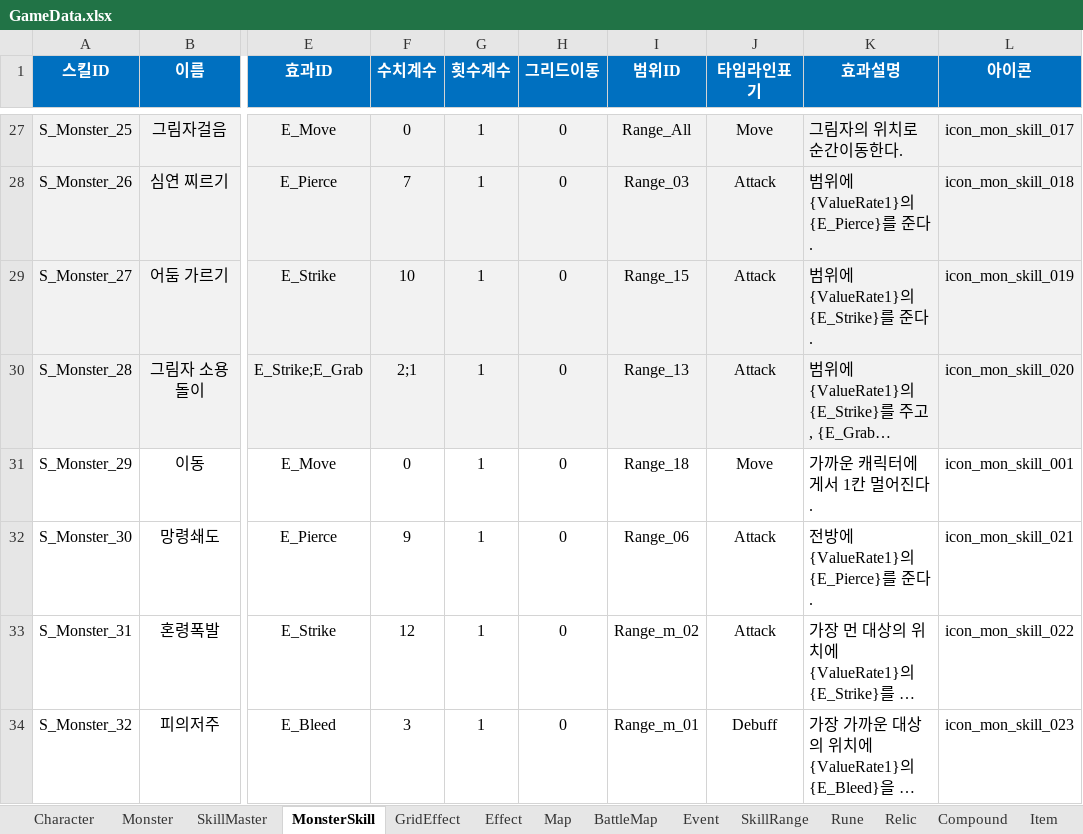
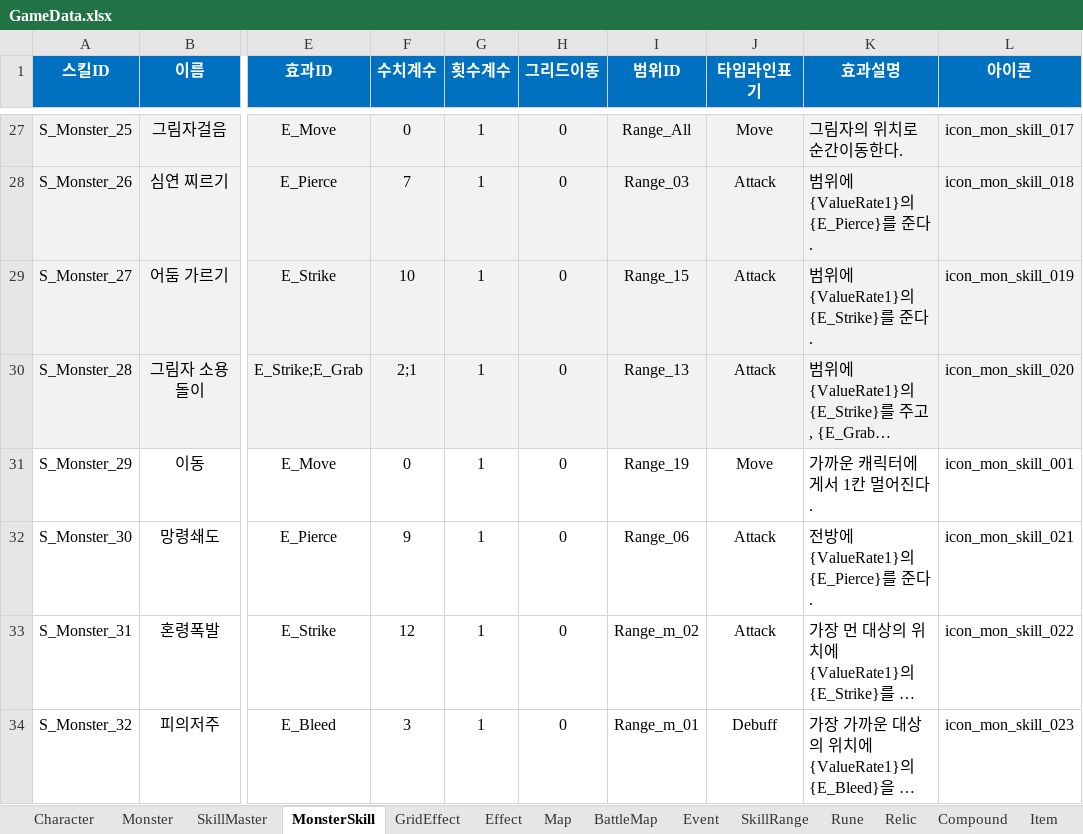
Before and after one commit to BIRANG22/RELIC, an Excel workbook: Assets/ExcelSource/GameData.xlsx, sheet MonsterSkill, drawn as a sheet; only a part is shown, gaps mark what is left out; long unchanged cells end in …; values as stored, in another font and other column widths than the file's, no borders; the diff names each change by its address in the sheet, - before the commit and + after, or states it on an @@ line.

```diff
--- a/Assets/ExcelSource/GameData.xlsx (sheet MonsterSkill)
+++ b/Assets/ExcelSource/GameData.xlsx (sheet MonsterSkill)
-I31 (범위ID): Range_18
+I31 (범위ID): Range_19
```
Also changed, not shown: 43 other files.
